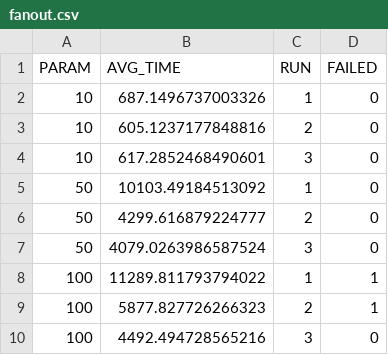
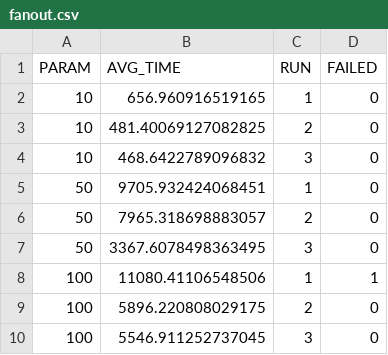
Before and after one commit to aminemrh/massive-gcp-projet, a CSV file: out/fanout.csv, drawn as a sheet.

```diff
--- a/out/fanout.csv
+++ b/out/fanout.csv
@@ -1,10 +1,10 @@
 PARAM,AVG_TIME,RUN,FAILED
-10,687.1496737003326,1,0
-10,605.1237177848816,2,0
-10,617.2852468490601,3,0
-50,10103.49184513092,1,0
-50,4299.616879224777,2,0
-50,4079.0263986587524,3,0
-100,11289.811793794022,1,1
-100,5877.827726266323,2,1
-100,4492.494728565216,3,0
+10,656.960916519165,1,0
+10,481.40069127082825,2,0
+10,468.6422789096832,3,0
+50,9705.932424068451,1,0
+50,7965.318698883057,2,0
+50,3367.6078498363495,3,0
+100,11080.41106548506,1,1
+100,5896.220808029175,2,0
+100,5546.911252737045,3,0
```
Also changed, not shown: out/conc.csv, out/post.csv, 3 other files.
